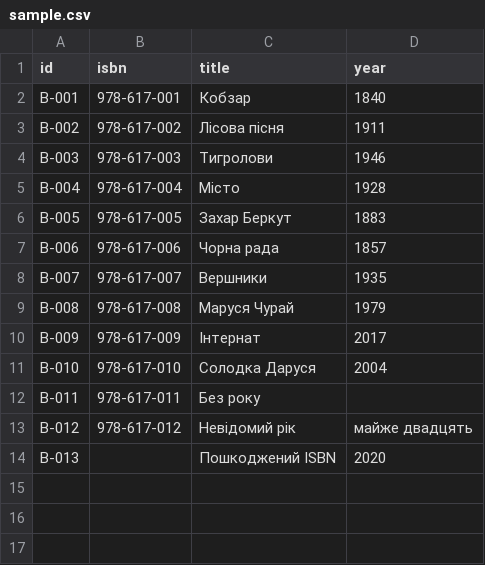
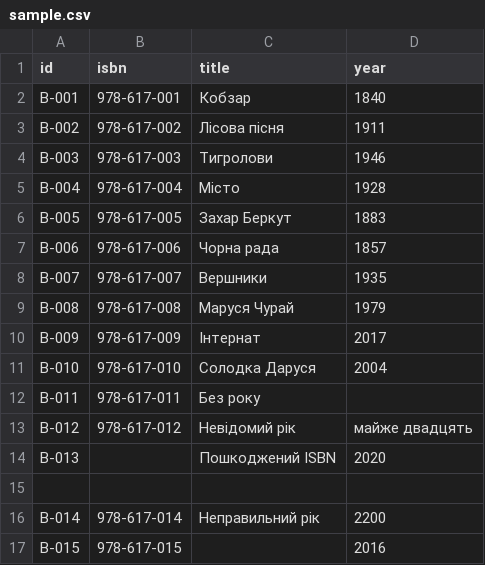
Before and after one commit to lnulaba/CrossApp2, a CSV file: data/sample.csv, drawn as a sheet.

```diff
--- a/data/sample.csv
+++ b/data/sample.csv
@@ -14 +14,4 @@ B-012;978-617-012;Невідомий рік;майже двадцять
 B-013;;Пошкоджений ISBN;2020
+
+B-014;978-617-014;Неправильний рік;2200
+B-015;978-617-015;;2016
```
Also changed, not shown: 21 other files.
